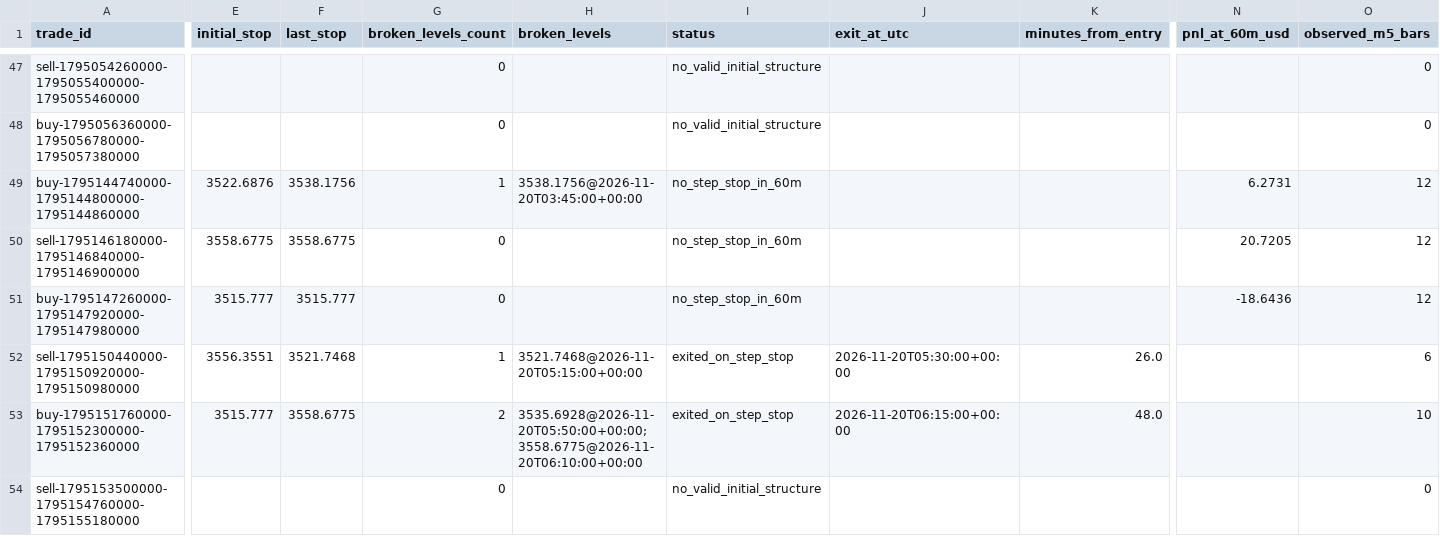
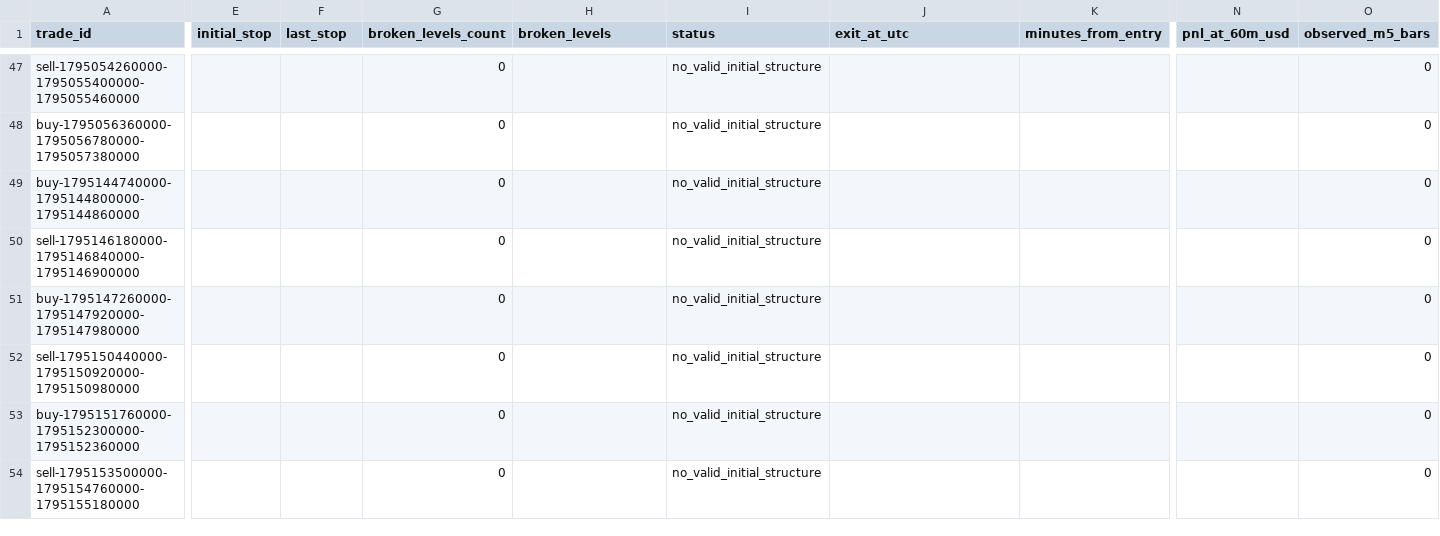
Before and after one commit to salehrbo1-cell/Alert-bot, a CSV file: research/sonic_paper/exit_rule_step_resistance.csv, drawn as a sheet; only a part is shown, gaps mark what is left out; the diff covers the shown part only; the diff names each change by its address in the sheet, - before the commit and + after, or states it on an @@ line.

```diff
--- a/research/sonic_paper/exit_rule_step_resistance.csv
+++ b/research/sonic_paper/exit_rule_step_resistance.csv
-E49 (initial_stop): 3522.6876
+E49 (initial_stop): (empty)
-F49 (last_stop): 3538.1756
+F49 (last_stop): (empty)
-G49 (broken_levels_count): 1
+G49 (broken_levels_count): 0
-H49 (broken_levels): 3538.1756@2026-11-20T03:45:00+00:00
+H49 (broken_levels): (empty)
-I49:I51 (status): no_step_stop_in_60m
+I49:I51 (status): no_valid_initial_structure
-N49 (pnl_at_60m_usd): 6.2731
+N49 (pnl_at_60m_usd): (empty)
-O49:O51 (observed_m5_bars): 12
+O49:O51 (observed_m5_bars): 0
-E50 (initial_stop): 3558.6775
+E50 (initial_stop): (empty)
-F50 (last_stop): 3558.6775
+F50 (last_stop): (empty)
-N50 (pnl_at_60m_usd): 20.7205
+N50 (pnl_at_60m_usd): (empty)
-E51 (initial_stop): 3515.777
+E51 (initial_stop): (empty)
-F51 (last_stop): 3515.777
+F51 (last_stop): (empty)
-N51 (pnl_at_60m_usd): -18.6436
+N51 (pnl_at_60m_usd): (empty)
-E52 (initial_stop): 3556.3551
+E52 (initial_stop): (empty)
-F52 (last_stop): 3521.7468
+F52 (last_stop): (empty)
-G52 (broken_levels_count): 1
+G52 (broken_levels_count): 0
-H52 (broken_levels): 3521.7468@2026-11-20T05:15:00+00:00
+H52 (broken_levels): (empty)
-I52:I53 (status): exited_on_step_stop
+I52:I53 (status): no_valid_initial_structure
-J52 (exit_at_utc): 2026-11-20T05:30:00+00:00
+J52 (exit_at_utc): (empty)
-K52 (minutes_from_entry): 26.0
+K52 (minutes_from_entry): (empty)
-O52 (observed_m5_bars): 6
+O52 (observed_m5_bars): 0
-E53 (initial_stop): 3515.777
+E53 (initial_stop): (empty)
-F53 (last_stop): 3558.6775
+F53 (last_stop): (empty)
-G53 (broken_levels_count): 2
+G53 (broken_levels_count): 0
-H53 (broken_levels): 3535.6928@2026-11-20T05:50:00+00:00;3558.6775@2026-11-20T06:10:00+00:00
+H53 (broken_levels): (empty)
-J53 (exit_at_utc): 2026-11-20T06:15:00+00:00
+J53 (exit_at_utc): (empty)
-K53 (minutes_from_entry): 48.0
+K53 (minutes_from_entry): (empty)
-O53 (observed_m5_bars): 10
+O53 (observed_m5_bars): 0
```
Also changed, not shown: 39 edited cells elsewhere in this file, research/sonic_paper/exit_rule_m5_structure.csv, research/sonic_paper/exit_rule_structure_break.csv, 4 other files.
